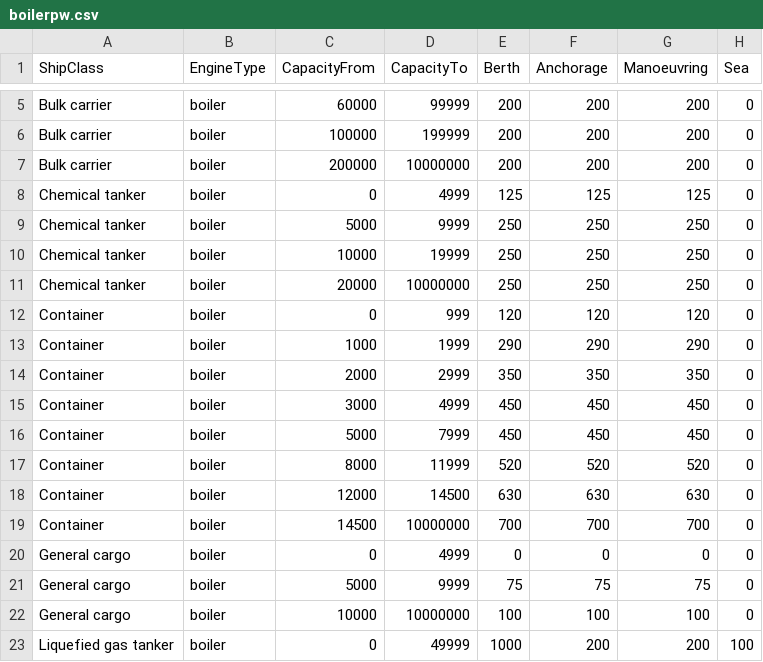
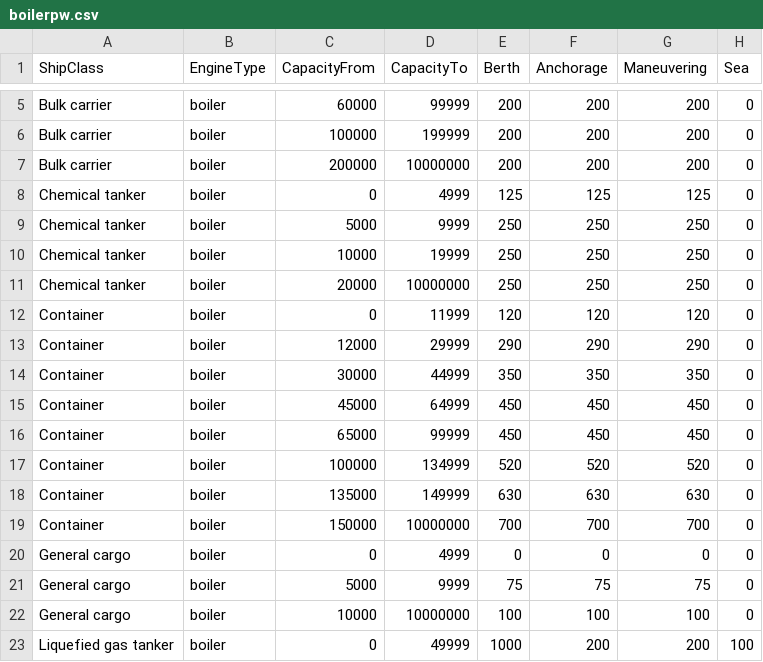
Before and after one commit to cynsky/ECA, a CSV file: data/boilerpw.csv, drawn as a sheet; only a part is shown, gaps mark what is left out; the diff names each change by its address in the sheet, - before the commit and + after, or states it on an @@ line.

```diff
--- a/data/boilerpw.csv
+++ b/data/boilerpw.csv
-G1: Manoeuvring
+G1: Maneuvering
-D12 (CapacityTo): 999
+D12 (CapacityTo): 11999
-C13 (CapacityFrom): 1000
+C13 (CapacityFrom): 12000
-D13 (CapacityTo): 1999
+D13 (CapacityTo): 29999
-C14 (CapacityFrom): 2000
+C14 (CapacityFrom): 30000
-D14 (CapacityTo): 2999
+D14 (CapacityTo): 44999
-C15 (CapacityFrom): 3000
+C15 (CapacityFrom): 45000
-D15 (CapacityTo): 4999
+D15 (CapacityTo): 64999
-C16 (CapacityFrom): 5000
+C16 (CapacityFrom): 65000
-D16 (CapacityTo): 7999
+D16 (CapacityTo): 99999
-C17 (CapacityFrom): 8000
+C17 (CapacityFrom): 100000
-D17 (CapacityTo): 11999
+D17 (CapacityTo): 134999
-C18 (CapacityFrom): 12000
+C18 (CapacityFrom): 135000
-D18 (CapacityTo): 14500
+D18 (CapacityTo): 149999
-C19 (CapacityFrom): 14500
+C19 (CapacityFrom): 150000
```
Also changed, not shown: data/auxpw.csv, 9 other files.
